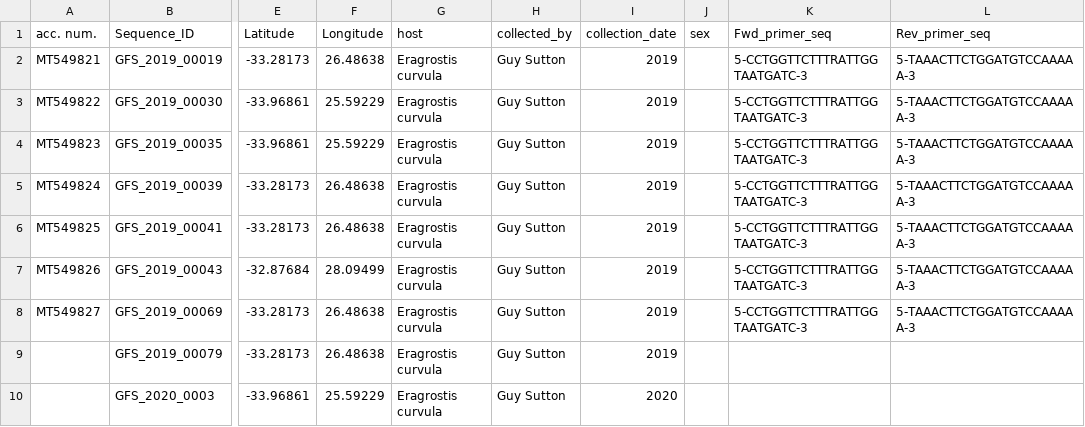
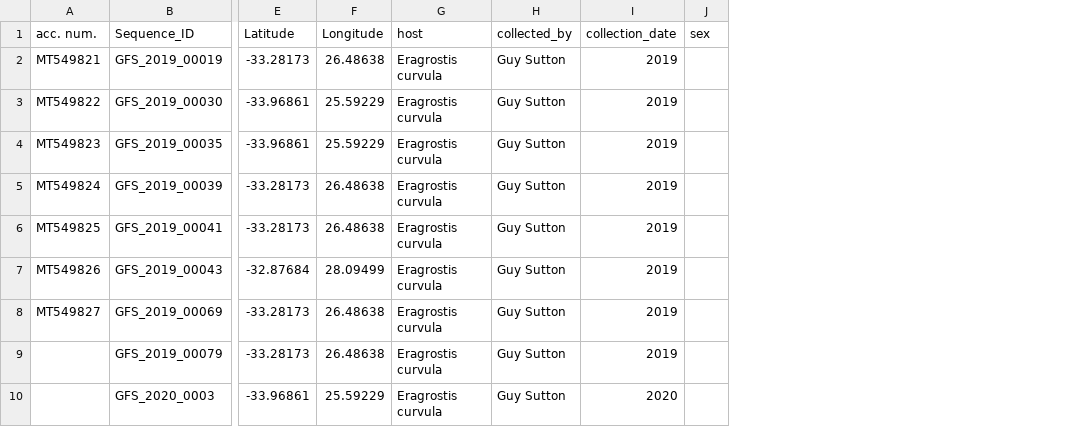
Before and after one commit to clarkevansteenderen/map_shapefiles, a CSV file: tetramesa_sample_info.csv, drawn as a sheet; only a part is shown, gaps mark what is left out; the diff names each change by its address in the sheet, - before the commit and + after, or states it on an @@ line.

Commit message:
Add files via upload

```diff
--- a/tetramesa_sample_info.csv
+++ b/tetramesa_sample_info.csv
-column K (Fwd_primer_seq), rows 2-8: all 5-CCTGGTTCTTTRATTGGTAATGATC-3
-column L (Rev_primer_seq), rows 2-8: all 5-TAAACTTCTGGATGTCCAAAAA-3
```
